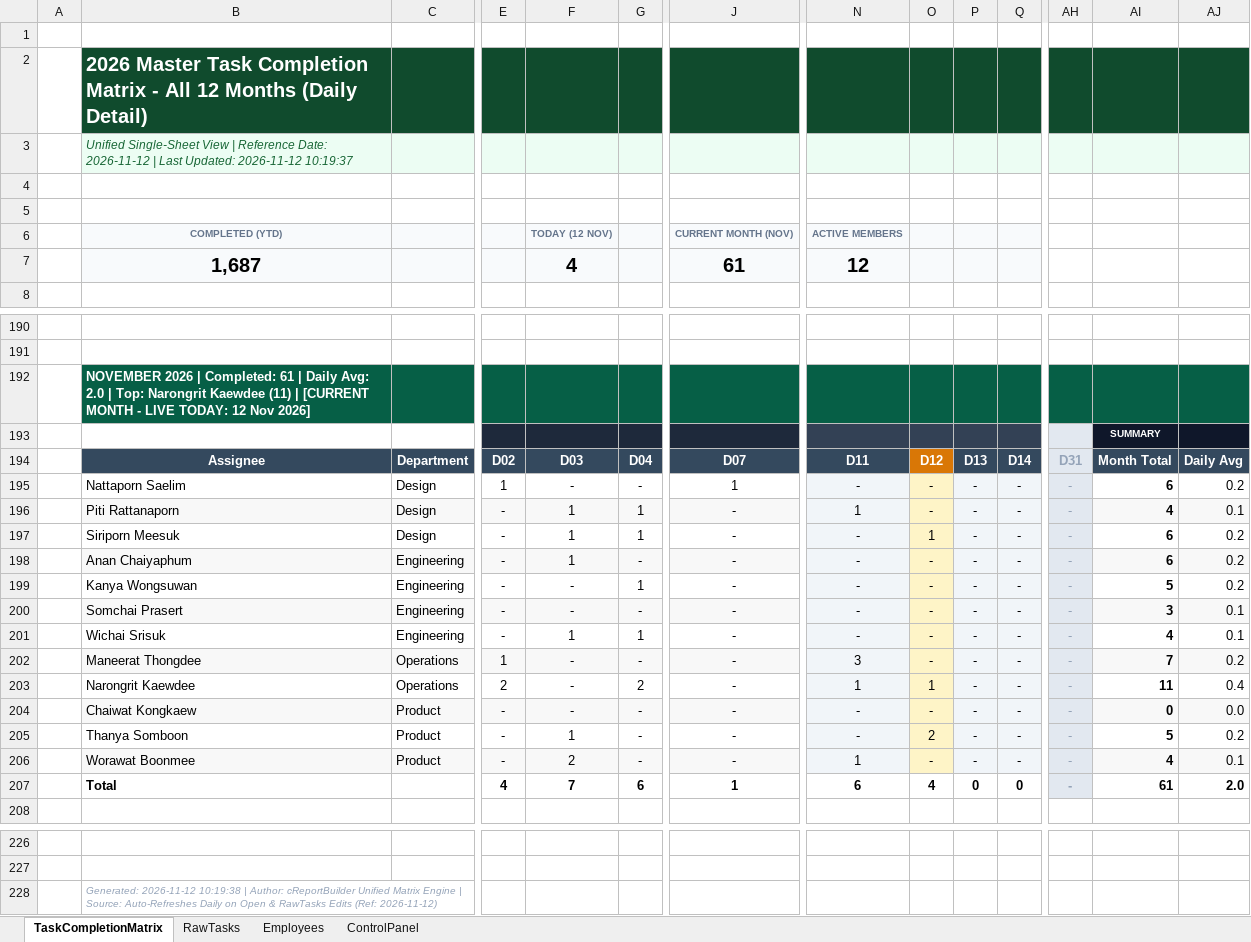
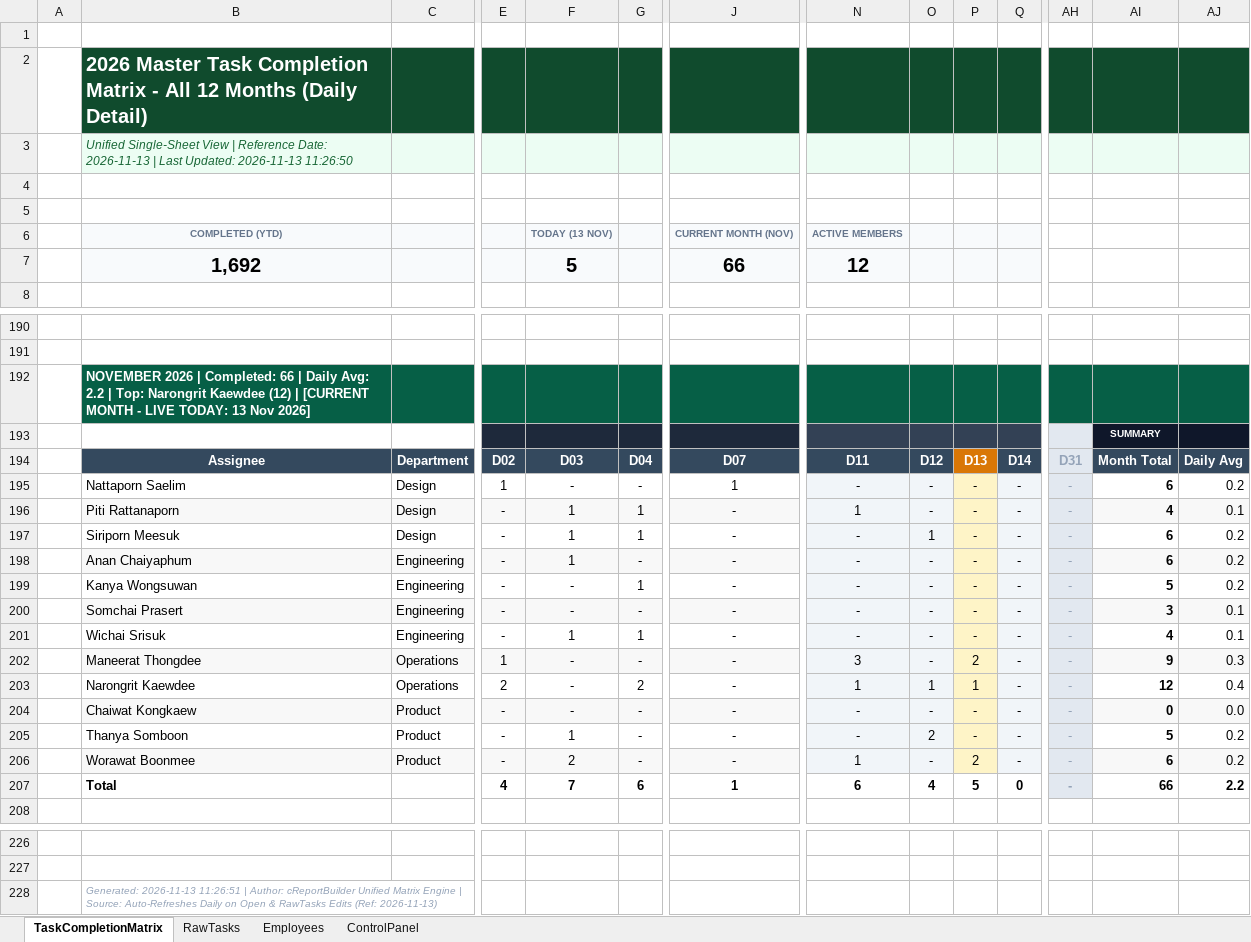
Before and after one commit to pig00701/vba-matrix-scheduler, an Excel workbook: MonthlyTaskCompletionMatrix.xlsm, sheet TaskCompletionMatrix, drawn as a sheet; only a part is shown, gaps mark what is left out; values as stored, in another font and other column widths than the file's, no borders; charts and pictures and conditional formats not drawn; removed rows and columns are numbered as before the commit, all else as after; rows hold the shown columns only; the diff names each change by its address in the sheet, - before the commit and + after, or states it on an @@ line.

Commit message:
feat(styler): add table-driven custom styling, typed config getters and live verification

```diff
--- a/MonthlyTaskCompletionMatrix.xlsm (sheet TaskCompletionMatrix)
+++ b/MonthlyTaskCompletionMatrix.xlsm (sheet TaskCompletionMatrix)
-B3: …Reference Date: 2026-11-12 | Last Updated: 2026-11-12 10:19:37
+B3: …Reference Date: 2026-11-13 | Last Updated: 2026-11-13 11:26:50
-F6: TODAY (12 NOV)
+F6: TODAY (13 NOV)
-row 7:  | 1,687 |  |  | 4 |  | 61 | 12
+row 7:  | 1,692 |  |  | 5 |  | 66 | 12
-B192: …| Completed: 61 | Daily Avg: 2.0 | Top: Narongrit Kaewdee (11) | [CURRENT MONTH - LIVE TODAY: 12 Nov 2026]
+B192: …| Completed: 66 | Daily Avg: 2.2 | Top: Narongrit Kaewdee (12) | [CURRENT MONTH - LIVE TODAY: 13 Nov 2026]
-O194 fill: #D97706
+O194 fill: #34495E
-P194 fill: #34495E
+P194 fill: #D97706
-O195:O206 fill: #FEF4C7
+O195:O206 fill: #F1F5F9
-P195:P206 fill: #F1F5F9
+P195:P206 fill: #FEF4C7
-P202: -
+P202: 2
-AI202: 7
+AI202: 9
-AJ202: 0.2
+AJ202: 0.3
-P203: -
+P203: 1
-AI203: 11
+AI203: 12
-P206: -
+P206: 2
-AI206: 4
+AI206: 6
-AJ206: 0.1
+AJ206: 0.2
-P207: 0
+P207: 5
-AI207: 61
+AI207: 66
-AJ207: 2.0
+AJ207: 2.2
-B228: Generated: 2026-11-12 10:19:38 | Author: cReportBuilder Unified Matrix Engine | Source: Auto-Refreshes Daily on Open & RawTasks Edits (Ref: 2026-11-12)
+B228: Generated: 2026-11-13 11:26:51 | Author: cReportBuilder Unified Matrix Engine | Source: Auto-Refreshes Daily on Open & RawTasks Edits (Ref: 2026-11-13)
```
Also changed, not shown: sheet RawTasks, charts or pictures, 4 other files.
